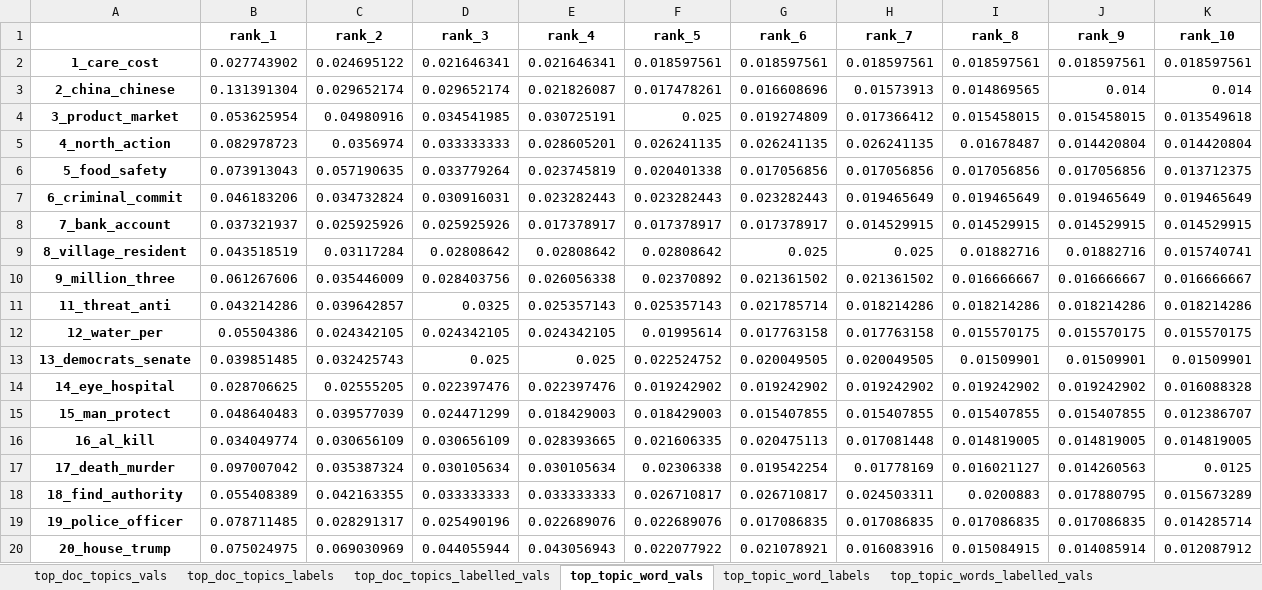
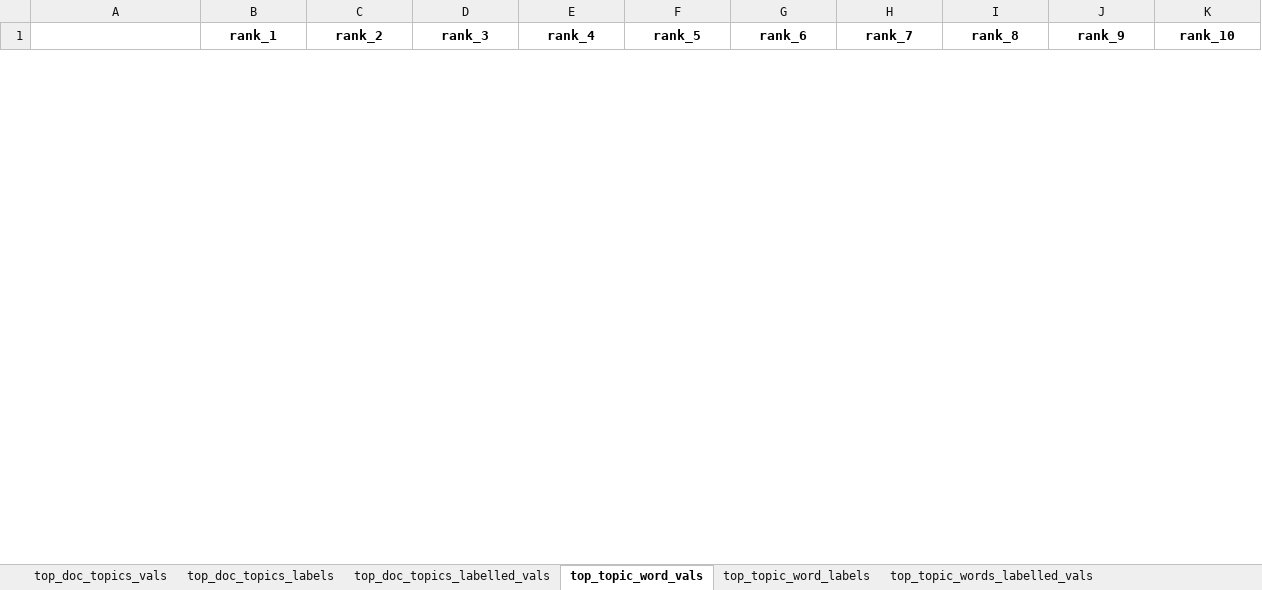
Before and after one commit to WZBSocialScienceCenter/tmtoolkit, an Excel workbook: doc/source/data/news_articles_100.xlsx, sheet top_topic_word_vals, drawn as a sheet; only a part is shown; values as stored, in another font and other column widths than the file's, no borders; removed rows and columns are numbered as before the commit, all else as after; the diff covers the shown part only; the diff names each change by its address in the sheet, - before the commit and + after, or states it on an @@ line.

```diff
--- a/doc/source/data/news_articles_100.xlsx (sheet top_topic_word_vals)
+++ b/doc/source/data/news_articles_100.xlsx (sheet top_topic_word_vals)
-row 2: 1_care_cost | 0.027743902 | 0.024695122 | 0.021646341 | 0.021646341 | 0.018597561 | 0.018597561 | 0.018597561 | 0.018597561 | 0.018597561 | 0.018597561
-row 3: 2_china_chinese | 0.131391304 | 0.029652174 | 0.029652174 | 0.021826087 | 0.017478261 | 0.016608696 | 0.01573913 | 0.014869565 | 0.014 | 0.014
-row 4: 3_product_market | 0.053625954 | 0.04980916 | 0.034541985 | 0.030725191 | 0.025 | 0.019274809 | 0.017366412 | 0.015458015 | 0.015458015 | 0.013549618
-row 5: 4_north_action | 0.082978723 | 0.0356974 | 0.033333333 | 0.028605201 | 0.026241135 | 0.026241135 | 0.026241135 | 0.01678487 | 0.014420804 | 0.014420804
-row 6: 5_food_safety | 0.073913043 | 0.057190635 | 0.033779264 | 0.023745819 | 0.020401338 | 0.017056856 | 0.017056856 | 0.017056856 | 0.017056856 | 0.013712375
-row 7: 6_criminal_commit | 0.046183206 | 0.034732824 | 0.030916031 | 0.023282443 | 0.023282443 | 0.023282443 | 0.019465649 | 0.019465649 | 0.019465649 | 0.019465649
-row 8: 7_bank_account | 0.037321937 | 0.025925926 | 0.025925926 | 0.017378917 | 0.017378917 | 0.017378917 | 0.014529915 | 0.014529915 | 0.014529915 | 0.014529915
-row 9: 8_village_resident | 0.043518519 | 0.03117284 | 0.02808642 | 0.02808642 | 0.02808642 | 0.025 | 0.025 | 0.01882716 | 0.01882716 | 0.015740741
-row 10: 9_million_three | 0.061267606 | 0.035446009 | 0.028403756 | 0.026056338 | 0.02370892 | 0.021361502 | 0.021361502 | 0.016666667 | 0.016666667 | 0.016666667
-row 11: 11_threat_anti | 0.043214286 | 0.039642857 | 0.0325 | 0.025357143 | 0.025357143 | 0.021785714 | 0.018214286 | 0.018214286 | 0.018214286 | 0.018214286
-row 12: 12_water_per | 0.05504386 | 0.024342105 | 0.024342105 | 0.024342105 | 0.01995614 | 0.017763158 | 0.017763158 | 0.015570175 | 0.015570175 | 0.015570175
-row 13: 13_democrats_senate | 0.039851485 | 0.032425743 | 0.025 | 0.025 | 0.022524752 | 0.020049505 | 0.020049505 | 0.01509901 | 0.01509901 | 0.01509901
-row 14: 14_eye_hospital | 0.028706625 | 0.02555205 | 0.022397476 | 0.022397476 | 0.019242902 | 0.019242902 | 0.019242902 | 0.019242902 | 0.019242902 | 0.016088328
-row 15: 15_man_protect | 0.048640483 | 0.039577039 | 0.024471299 | 0.018429003 | 0.018429003 | 0.015407855 | 0.015407855 | 0.015407855 | 0.015407855 | 0.012386707
-row 16: 16_al_kill | 0.034049774 | 0.030656109 | 0.030656109 | 0.028393665 | 0.021606335 | 0.020475113 | 0.017081448 | 0.014819005 | 0.014819005 | 0.014819005
-row 17: 17_death_murder | 0.097007042 | 0.035387324 | 0.030105634 | 0.030105634 | 0.02306338 | 0.019542254 | 0.01778169 | 0.016021127 | 0.014260563 | 0.0125
-row 18: 18_find_authority | 0.055408389 | 0.042163355 | 0.033333333 | 0.033333333 | 0.026710817 | 0.026710817 | 0.024503311 | 0.0200883 | 0.017880795 | 0.015673289
-row 19: 19_police_officer | 0.078711485 | 0.028291317 | 0.025490196 | 0.022689076 | 0.022689076 | 0.017086835 | 0.017086835 | 0.017086835 | 0.017086835 | 0.014285714
-row 20: 20_house_trump | 0.075024975 | 0.069030969 | 0.044055944 | 0.043056943 | 0.022077922 | 0.021078921 | 0.016083916 | 0.015084915 | 0.014085914 | 0.012087912
```
Also changed, not shown: 46 added rows and 26 removed rows elsewhere in this sheet, sheet top_topic_words_labelled_vals, sheet top_doc_topics_vals, sheet top_doc_topics_labels, sheet top_doc_topics_labelled_vals, sheet top_topic_word_labels, sheet marginal_topic_distrib, 5 other files.
